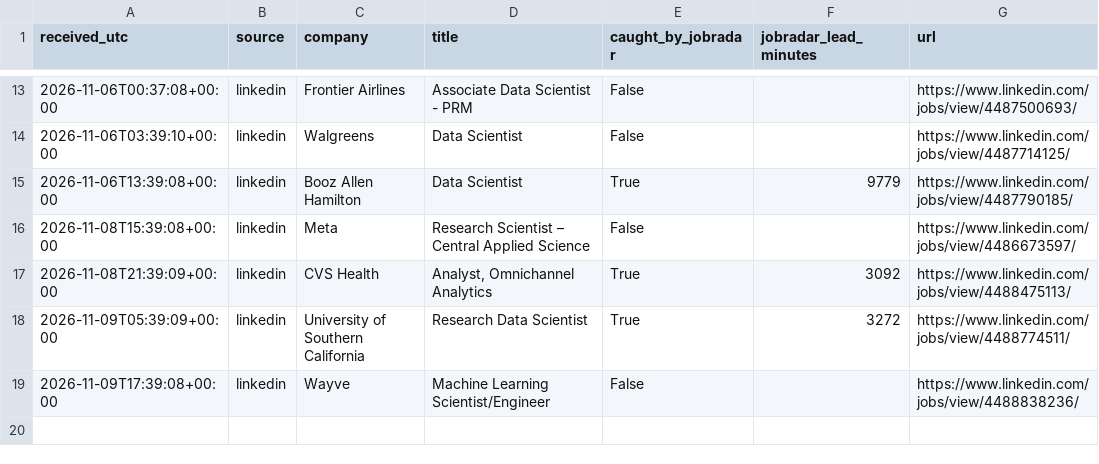
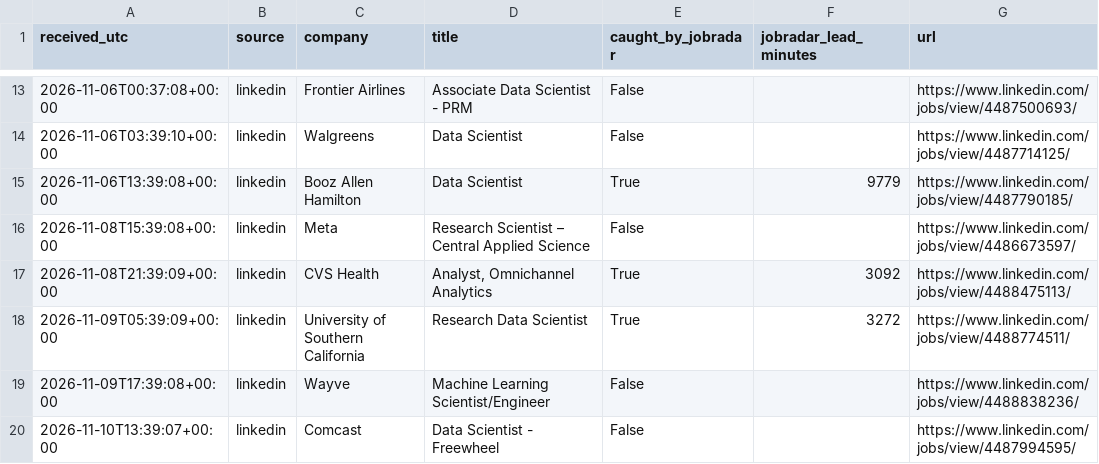
Before and after one commit to RyanSingh0/jobradar, a CSV file: out/coverage.csv, drawn as a sheet; only a part is shown, gaps mark what is left out.

```diff
--- a/out/coverage.csv
+++ b/out/coverage.csv
@@ -19 +19,2 @@ received_utc,source,company,title,caught_by_jobradar,jobradar_lead_minutes,url
 2026-11-09T17:39:08+00:00,linkedin,Wayve,Machine Learning Scientist/Engineer,False,,https://www.linkedin.com/jobs/view/4488838236/
+2026-11-10T13:39:07+00:00,linkedin,Comcast,Data Scientist - Freewheel,False,,https://www.linkedin.com/jobs/view/4487994595/
```
Also changed, not shown: out/history.csv, out/missing_companies.csv, 3 other files.
